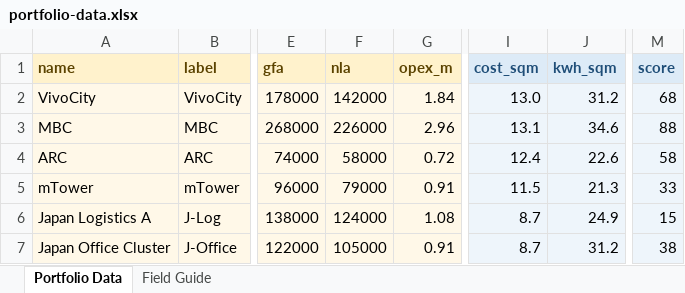
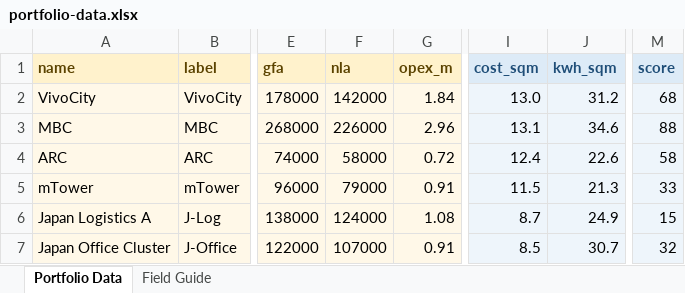
Before and after one commit to ncheewee/gpm-asset-performance-pane, an Excel workbook: data/portfolio-data.xlsx, sheet Portfolio Data, drawn as a sheet; only a part is shown, gaps mark what is left out; values as stored, in another font and other column widths than the file's, no borders; conditional formats not drawn; the diff names each change by its address in the sheet, - before the commit and + after, or states it on an @@ line.

```diff
--- a/data/portfolio-data.xlsx (sheet Portfolio Data)
+++ b/data/portfolio-data.xlsx (sheet Portfolio Data)
-F7 (nla): 105000
+F7 (nla): 107000
-I7 (cost_sqm): 8.7
+I7 (cost_sqm): 8.5
-J7 (kwh_sqm): 31.2
+J7 (kwh_sqm): 30.7
-M7 (score): 38
+M7 (score): 32
```
Also changed, not shown: 2 other files.
